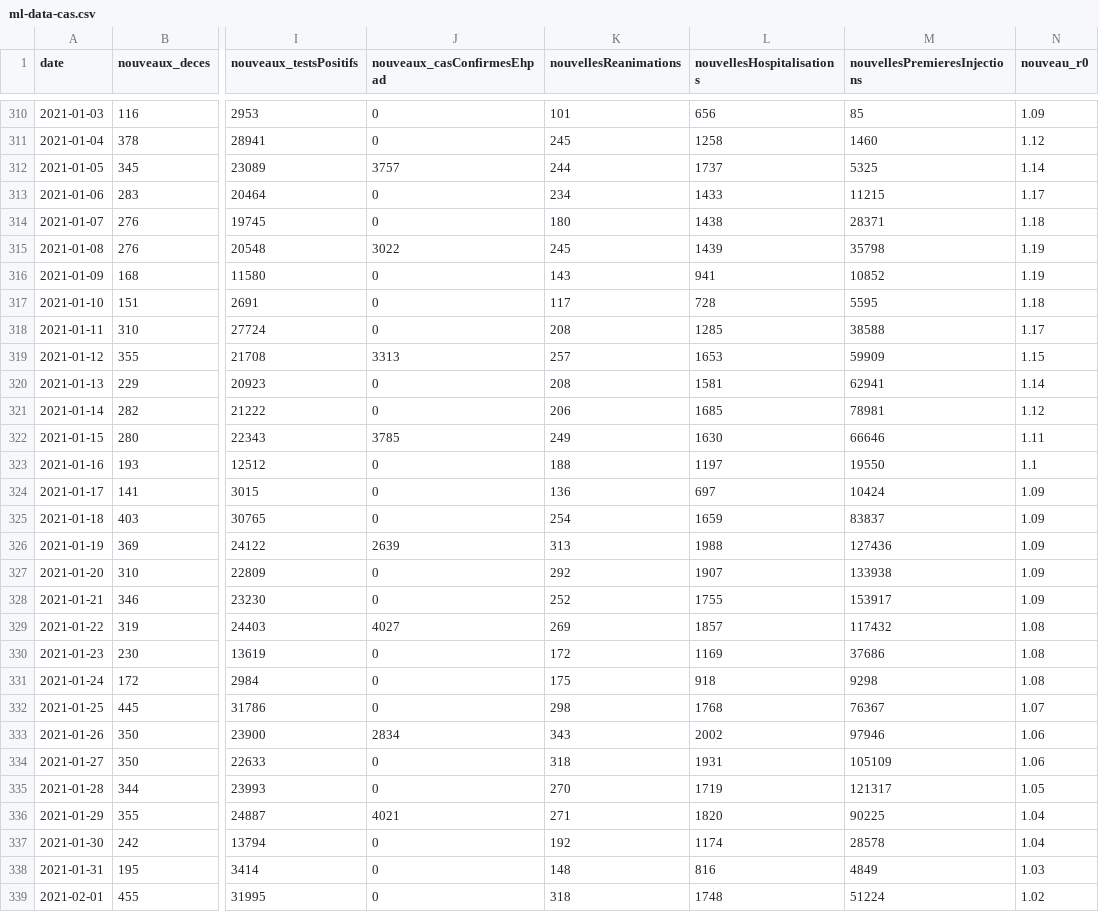
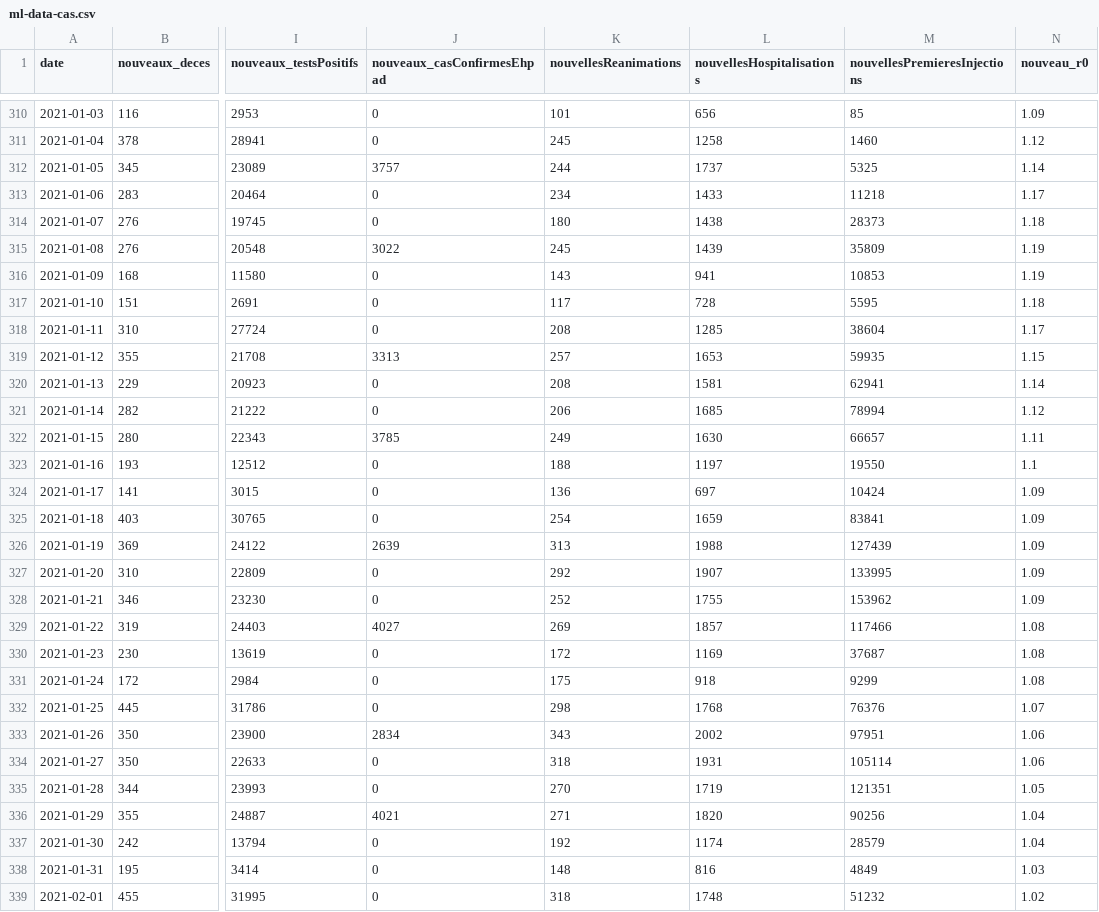
Before and after one commit to CovidModelizer/Sandbox, a CSV file: src/main/resources/ml-data-cas.csv, drawn as a sheet; only a part is shown, gaps mark what is left out; the diff covers the shown part only; the diff names each change by its address in the sheet, - before the commit and + after, or states it on an @@ line.

```diff
--- a/src/main/resources/ml-data-cas.csv
+++ b/src/main/resources/ml-data-cas.csv
-M313 (nouvellesPremieresInjections): 11215
+M313 (nouvellesPremieresInjections): 11218
-M314 (nouvellesPremieresInjections): 28371
+M314 (nouvellesPremieresInjections): 28373
-M315 (nouvellesPremieresInjections): 35798
+M315 (nouvellesPremieresInjections): 35809
-M316 (nouvellesPremieresInjections): 10852
+M316 (nouvellesPremieresInjections): 10853
-M318 (nouvellesPremieresInjections): 38588
+M318 (nouvellesPremieresInjections): 38604
-M319 (nouvellesPremieresInjections): 59909
+M319 (nouvellesPremieresInjections): 59935
-M321 (nouvellesPremieresInjections): 78981
+M321 (nouvellesPremieresInjections): 78994
-M322 (nouvellesPremieresInjections): 66646
+M322 (nouvellesPremieresInjections): 66657
-M325 (nouvellesPremieresInjections): 83837
+M325 (nouvellesPremieresInjections): 83841
-M326 (nouvellesPremieresInjections): 127436
+M326 (nouvellesPremieresInjections): 127439
-M327 (nouvellesPremieresInjections): 133938
+M327 (nouvellesPremieresInjections): 133995
-M328 (nouvellesPremieresInjections): 153917
+M328 (nouvellesPremieresInjections): 153962
-M329 (nouvellesPremieresInjections): 117432
+M329 (nouvellesPremieresInjections): 117466
-M330 (nouvellesPremieresInjections): 37686
+M330 (nouvellesPremieresInjections): 37687
-M331 (nouvellesPremieresInjections): 9298
+M331 (nouvellesPremieresInjections): 9299
-M332 (nouvellesPremieresInjections): 76367
+M332 (nouvellesPremieresInjections): 76376
-M333 (nouvellesPremieresInjections): 97946
+M333 (nouvellesPremieresInjections): 97951
-M334 (nouvellesPremieresInjections): 105109
+M334 (nouvellesPremieresInjections): 105114
-M335 (nouvellesPremieresInjections): 121317
+M335 (nouvellesPremieresInjections): 121351
-M336 (nouvellesPremieresInjections): 90225
+M336 (nouvellesPremieresInjections): 90256
-M337 (nouvellesPremieresInjections): 28578
+M337 (nouvellesPremieresInjections): 28579
-M339 (nouvellesPremieresInjections): 51224
+M339 (nouvellesPremieresInjections): 51232
```
Also changed, not shown: 1 added row and 105 edited cells elsewhere in this file, ml-cas-prediction.csv, src/main/resources/all-data.csv, 16 other files.
